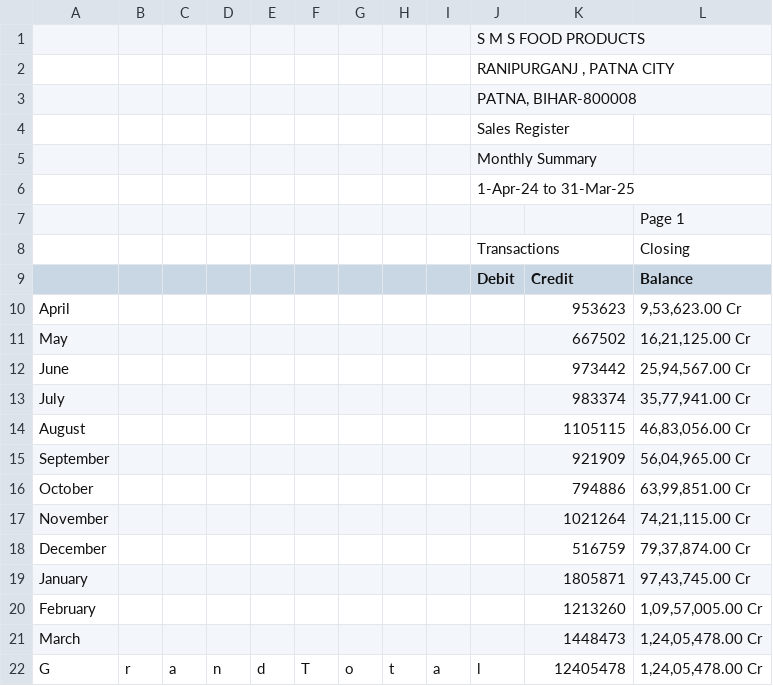
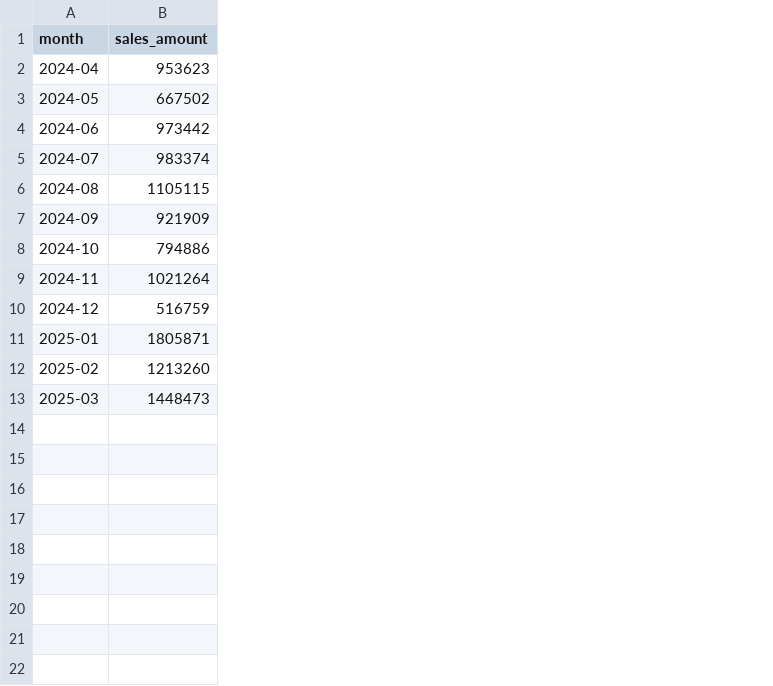
Before and after one commit to sky1614/Capstone, a CSV file: tally_sales.csv, drawn as a sheet; removed rows and columns are numbered as before the commit, all else as after; the diff names each change by its address in the sheet, - before the commit and + after, or states it on an @@ line.

Commit message:
Add updated Tally real client tab

```diff
--- a/tally_sales.csv
+++ b/tally_sales.csv
-column A, rows 10-21: April | May | June | July | August | September | October | November | December | January | February | March
-column B, empty
-column C, empty
-column D, empty
-column E, empty
-column F, empty
-column G, empty
-column H, empty
-column I, empty
-column J (Debit), empty
+column A (month), rows 2-13: 2024-04 | 2024-05 | 2024-06 | 2024-07 | 2024-08 | 2024-09 | 2024-10 | 2024-11 | 2024-12 | 2025-01 | 2025-02 | 2025-03
-column L (Balance), rows 10-21: 9,53,623.00 Cr | 16,21,125.00 Cr | 25,94,567.00 Cr | 35,77,941.00 Cr | 46,83,056.00 Cr | 56,04,965.00 Cr | 63,99,851.00 Cr | 74,21,115.00 Cr | 79,37,874.00 Cr | 97,43,745.00 Cr | 1,09,57,005.00 Cr | 1,24,05,478.00 Cr
-row 1:  |  |  |  |  |  |  |  |  | S M S FOOD PRODUCTS
-row 2:  |  |  |  |  |  |  |  |  | RANIPURGANJ , PATNA CITY
-row 3:  |  |  |  |  |  |  |  |  | PATNA, BIHAR-800008
-row 4:  |  |  |  |  |  |  |  |  | Sales Register
-row 5:  |  |  |  |  |  |  |  |  | Monthly Summary
-row 6:  |  |  |  |  |  |  |  |  | 1-Apr-24 to 31-Mar-25
-row 7:  |  |  |  |  |  |  |  |  |  |  | Page 1
-row 8:  |  |  |  |  |  |  |  |  | Transactions |  | Closing
-B1: Credit
+B1: sales_amount
-row 22: G | r | a | n | d | T | o | t | a | l | 12405478 | 1,24,05,478.00 Cr
```
